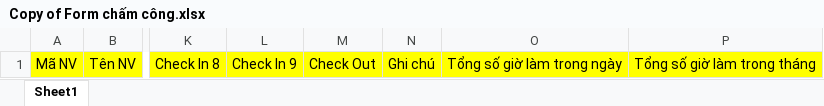
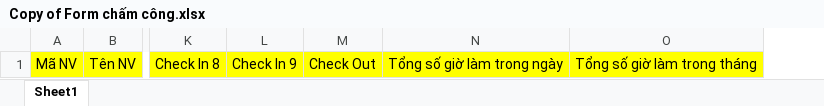
Before and after one commit to JauntyMonkey144/read_gps_data, an Excel workbook: templates/Copy of Form chấm công.xlsx, sheet Sheet1, drawn as a sheet; only a part is shown, gaps mark what is left out; values as stored, in another font and other column widths than the file's, no borders; the diff names each change by its address in the sheet, - before the commit and + after, or states it on an @@ line.

Commit message:
Add files via upload

```diff
--- a/templates/Copy of Form chấm công.xlsx (sheet Sheet1)
+++ b/templates/Copy of Form chấm công.xlsx (sheet Sheet1)
-column N, row 1: Ghi chú
```
